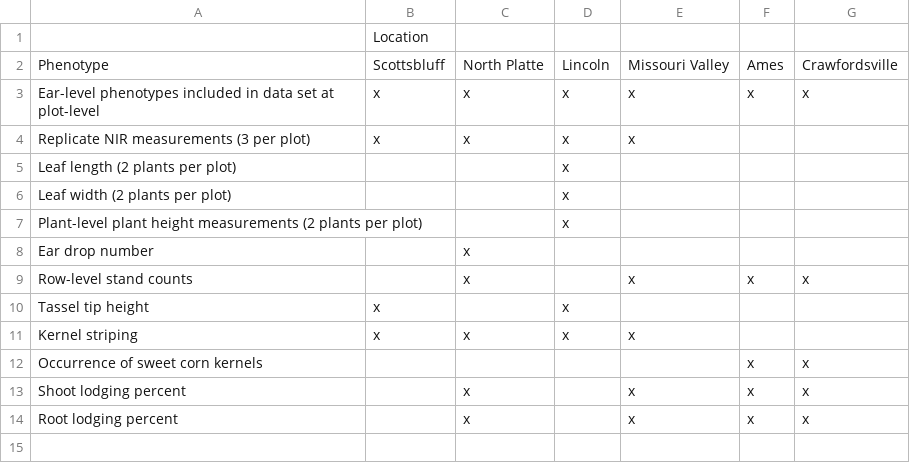
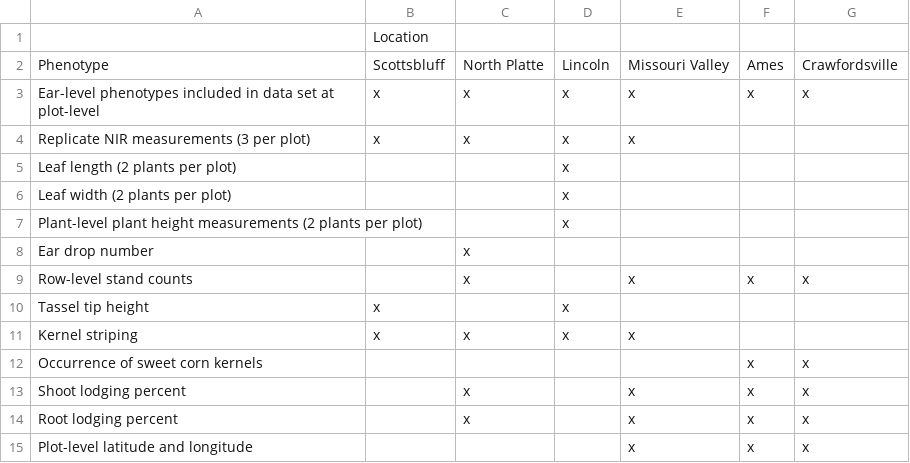
Before and after one commit to jdavis-132/hips, a CSV file: src/images/AddlDataAvailability.csv, drawn as a sheet; the diff names each change by its address in the sheet, - before the commit and + after, or states it on an @@ line.

```diff
--- a/src/images/AddlDataAvailability.csv
+++ b/src/images/AddlDataAvailability.csv
+row 15: Plot-level latitude and longitude |  |  |  | x | x | x
```
Also changed, not shown: 5 other files.
